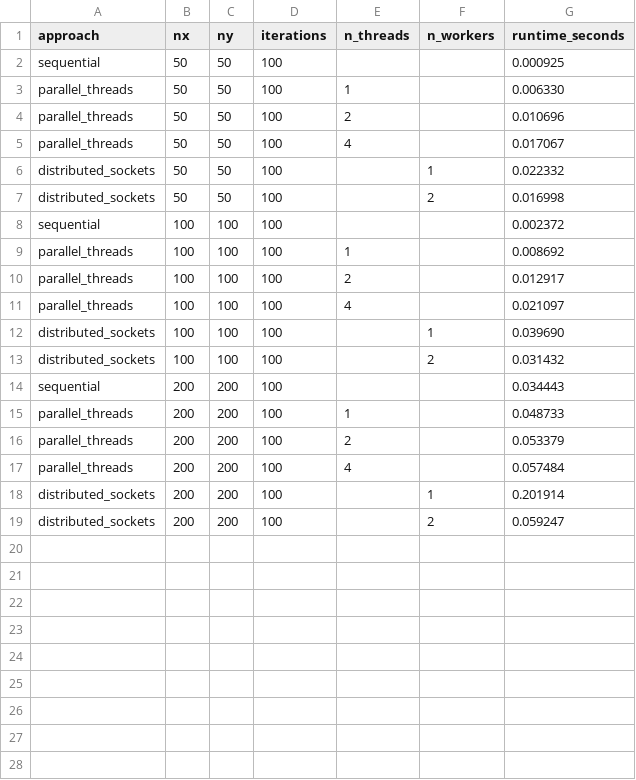
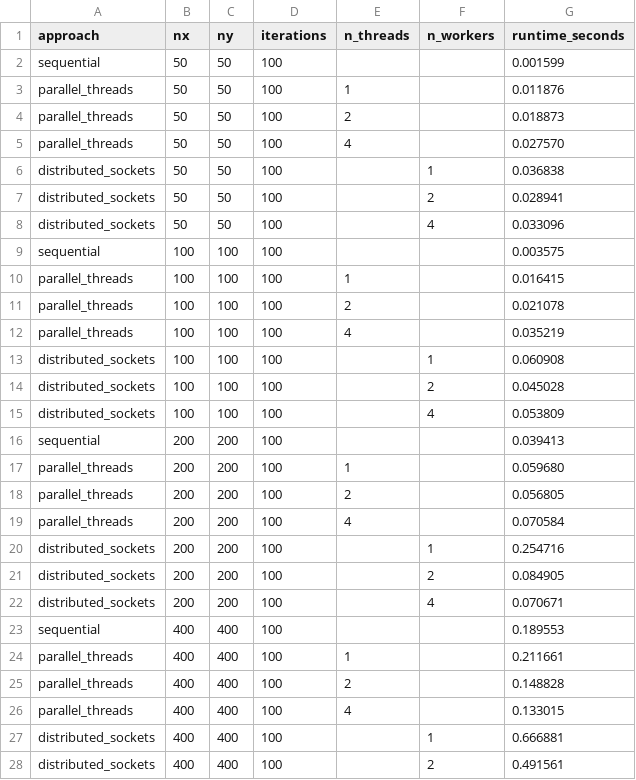
Before and after one commit to Yuri-Coding/HeatDiffusion_Grupo7, a CSV file: results.csv, drawn as a sheet; only a part is shown; the diff covers the shown part only.

Commit message:
Implementa versao distribuida com sockets 1-2-4 workers

```diff
--- a/results.csv
+++ b/results.csv
@@ -1,19 +1,28 @@
 approach,nx,ny,iterations,n_threads,n_workers,runtime_seconds
-sequential,50,50,100,,,0.000925
-parallel_threads,50,50,100,1,,0.006330
-parallel_threads,50,50,100,2,,0.010696
-parallel_threads,50,50,100,4,,0.017067
-distributed_sockets,50,50,100,,1,0.022332
-distributed_sockets,50,50,100,,2,0.016998
-sequential,100,100,100,,,0.002372
-parallel_threads,100,100,100,1,,0.008692
-parallel_threads,100,100,100,2,,0.012917
-parallel_threads,100,100,100,4,,0.021097
-distributed_sockets,100,100,100,,1,0.039690
-distributed_sockets,100,100,100,,2,0.031432
-sequential,200,200,100,,,0.034443
-parallel_threads,200,200,100,1,,0.048733
-parallel_threads,200,200,100,2,,0.053379
-parallel_threads,200,200,100,4,,0.057484
-distributed_sockets,200,200,100,,1,0.201914
-distributed_sockets,200,200,100,,2,0.059247
+sequential,50,50,100,,,0.001599
+parallel_threads,50,50,100,1,,0.011876
+parallel_threads,50,50,100,2,,0.018873
+parallel_threads,50,50,100,4,,0.027570
+distributed_sockets,50,50,100,,1,0.036838
+distributed_sockets,50,50,100,,2,0.028941
+distributed_sockets,50,50,100,,4,0.033096
+sequential,100,100,100,,,0.003575
+parallel_threads,100,100,100,1,,0.016415
+parallel_threads,100,100,100,2,,0.021078
+parallel_threads,100,100,100,4,,0.035219
+distributed_sockets,100,100,100,,1,0.060908
+distributed_sockets,100,100,100,,2,0.045028
+distributed_sockets,100,100,100,,4,0.053809
+sequential,200,200,100,,,0.039413
+parallel_threads,200,200,100,1,,0.059680
+parallel_threads,200,200,100,2,,0.056805
+parallel_threads,200,200,100,4,,0.070584
+distributed_sockets,200,200,100,,1,0.254716
+distributed_sockets,200,200,100,,2,0.084905
+distributed_sockets,200,200,100,,4,0.070671
+sequential,400,400,100,,,0.189553
+parallel_threads,400,400,100,1,,0.211661
+parallel_threads,400,400,100,2,,0.148828
+parallel_threads,400,400,100,4,,0.133015
+distributed_sockets,400,400,100,,1,0.666881
+distributed_sockets,400,400,100,,2,0.491561
```
Also changed, not shown: 8 added rows elsewhere in this file, 8 other files.
